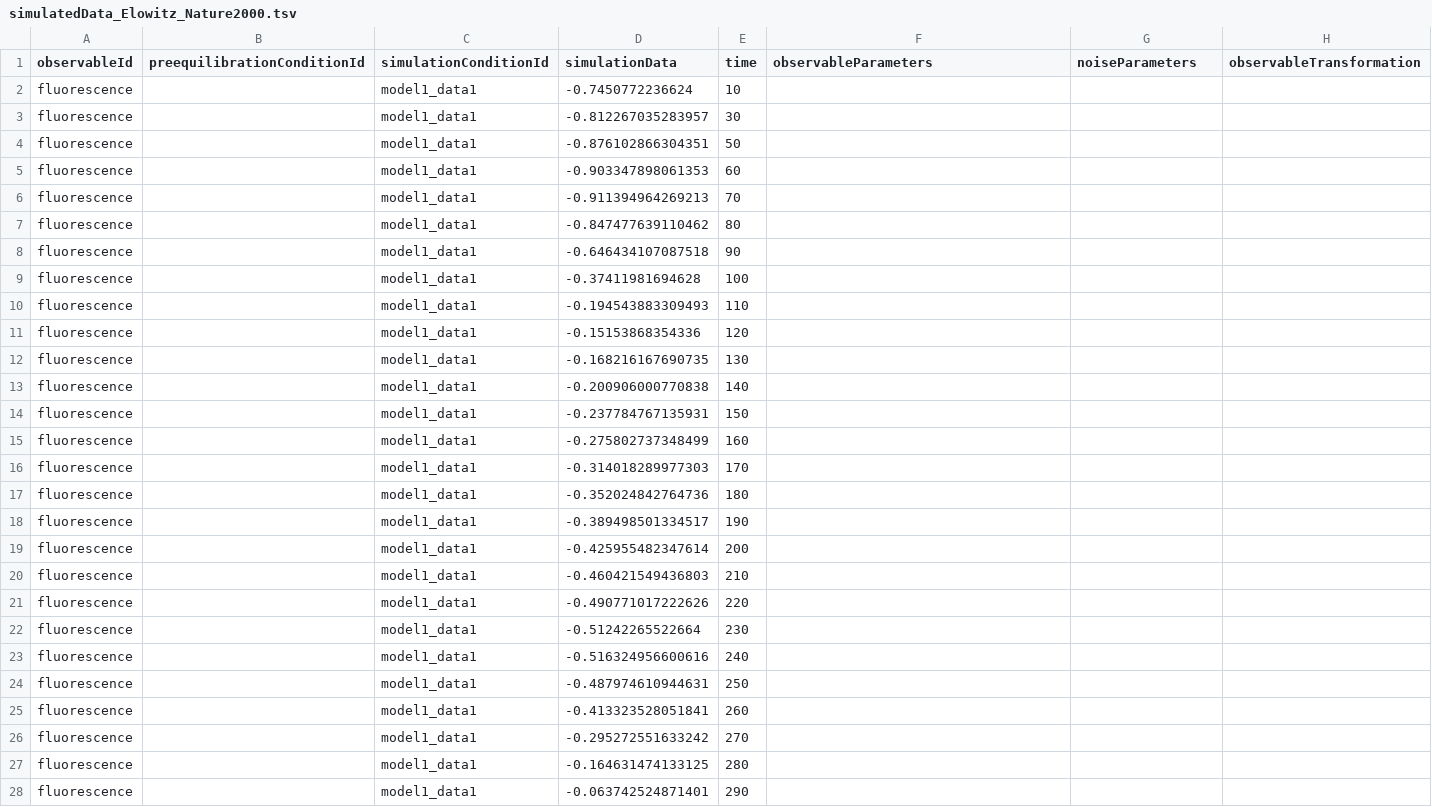
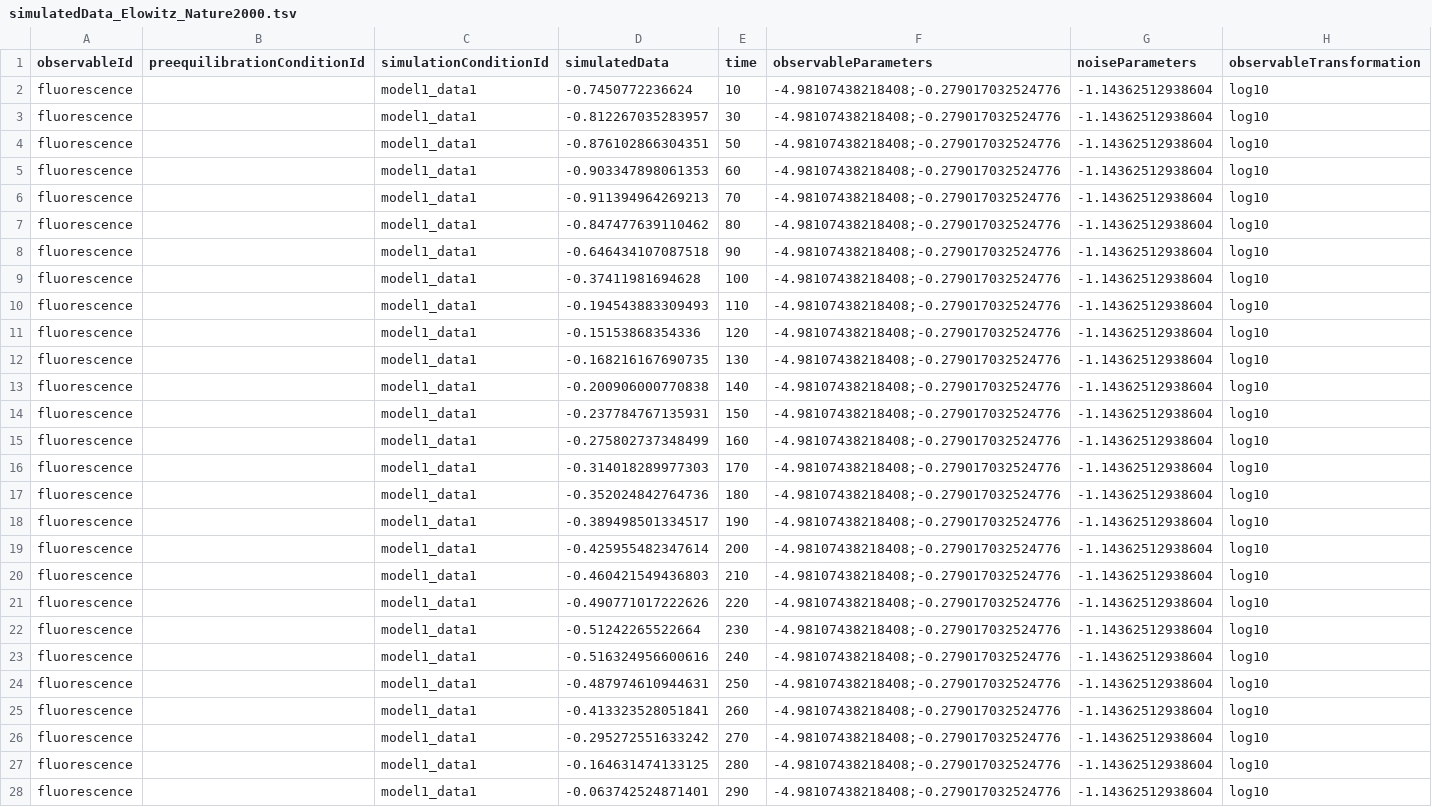
Before and after one commit to erikadudki/Benchmark-Models, a TSV file: hackathon_contributions_new_data_format/Elowitz_Nature2000/simulatedData_Elowitz_Nature2000.tsv, drawn as a sheet; only a part is shown; the diff covers the shown part only.

Commit message:
simulatedData sheet completed - close #24

```diff
--- a/hackathon_contributions_new_data_format/Elowitz_Nature2000/simulatedData_Elowitz_Nature2000.tsv
+++ b/hackathon_contributions_new_data_format/Elowitz_Nature2000/simulatedData_Elowitz_Nature2000.tsv
@@ -1,28 +1,28 @@
-observableId	preequilibrationConditionId	simulationConditionId	simulationData	time	observableParameters	noiseParameters	observableTransformation
-fluorescence		model1_data1	-0.7450772236624	10			
-fluorescence		model1_data1	-0.812267035283957	30			
-fluorescence		model1_data1	-0.876102866304351	50			
-fluorescence		model1_data1	-0.903347898061353	60			
-fluorescence		model1_data1	-0.911394964269213	70			
-fluorescence		model1_data1	-0.847477639110462	80			
-fluorescence		model1_data1	-0.646434107087518	90			
-fluorescence		model1_data1	-0.37411981694628	100			
-fluorescence		model1_data1	-0.194543883309493	110			
-fluorescence		model1_data1	-0.15153868354336	120			
-fluorescence		model1_data1	-0.168216167690735	130			
-fluorescence		model1_data1	-0.200906000770838	140			
-fluorescence		model1_data1	-0.237784767135931	150			
-fluorescence		model1_data1	-0.275802737348499	160			
-fluorescence		model1_data1	-0.314018289977303	170			
-fluorescence		model1_data1	-0.352024842764736	180			
-fluorescence		model1_data1	-0.389498501334517	190			
-fluorescence		model1_data1	-0.425955482347614	200			
-fluorescence		model1_data1	-0.460421549436803	210			
-fluorescence		model1_data1	-0.490771017222626	220			
-fluorescence		model1_data1	-0.51242265522664	230			
-fluorescence		model1_data1	-0.516324956600616	240			
-fluorescence		model1_data1	-0.487974610944631	250			
-fluorescence		model1_data1	-0.413323528051841	260			
-fluorescence		model1_data1	-0.295272551633242	270			
-fluorescence		model1_data1	-0.164631474133125	280			
-fluorescence		model1_data1	-0.063742524871401	290			
+observableId	preequilibrationConditionId	simulationConditionId	simulatedData	time	observableParameters	noiseParameters	observableTransformation
+fluorescence		model1_data1	-0.7450772236624	10	-4.98107438218408;-0.279017032524776 	-1.14362512938604	log10
+fluorescence		model1_data1	-0.812267035283957	30	-4.98107438218408;-0.279017032524776 	-1.14362512938604	log10
+fluorescence		model1_data1	-0.876102866304351	50	-4.98107438218408;-0.279017032524776 	-1.14362512938604	log10
+fluorescence		model1_data1	-0.903347898061353	60	-4.98107438218408;-0.279017032524776 	-1.14362512938604	log10
+fluorescence		model1_data1	-0.911394964269213	70	-4.98107438218408;-0.279017032524776 	-1.14362512938604	log10
+fluorescence		model1_data1	-0.847477639110462	80	-4.98107438218408;-0.279017032524776 	-1.14362512938604	log10
+fluorescence		model1_data1	-0.646434107087518	90	-4.98107438218408;-0.279017032524776 	-1.14362512938604	log10
+fluorescence		model1_data1	-0.37411981694628	100	-4.98107438218408;-0.279017032524776 	-1.14362512938604	log10
+fluorescence		model1_data1	-0.194543883309493	110	-4.98107438218408;-0.279017032524776 	-1.14362512938604	log10
+fluorescence		model1_data1	-0.15153868354336	120	-4.98107438218408;-0.279017032524776 	-1.14362512938604	log10
+fluorescence		model1_data1	-0.168216167690735	130	-4.98107438218408;-0.279017032524776 	-1.14362512938604	log10
+fluorescence		model1_data1	-0.200906000770838	140	-4.98107438218408;-0.279017032524776 	-1.14362512938604	log10
+fluorescence		model1_data1	-0.237784767135931	150	-4.98107438218408;-0.279017032524776 	-1.14362512938604	log10
+fluorescence		model1_data1	-0.275802737348499	160	-4.98107438218408;-0.279017032524776 	-1.14362512938604	log10
+fluorescence		model1_data1	-0.314018289977303	170	-4.98107438218408;-0.279017032524776 	-1.14362512938604	log10
+fluorescence		model1_data1	-0.352024842764736	180	-4.98107438218408;-0.279017032524776 	-1.14362512938604	log10
+fluorescence		model1_data1	-0.389498501334517	190	-4.98107438218408;-0.279017032524776 	-1.14362512938604	log10
+fluorescence		model1_data1	-0.425955482347614	200	-4.98107438218408;-0.279017032524776 	-1.14362512938604	log10
+fluorescence		model1_data1	-0.460421549436803	210	-4.98107438218408;-0.279017032524776 	-1.14362512938604	log10
+fluorescence		model1_data1	-0.490771017222626	220	-4.98107438218408;-0.279017032524776 	-1.14362512938604	log10
+fluorescence		model1_data1	-0.51242265522664	230	-4.98107438218408;-0.279017032524776 	-1.14362512938604	log10
+fluorescence		model1_data1	-0.516324956600616	240	-4.98107438218408;-0.279017032524776 	-1.14362512938604	log10
+fluorescence		model1_data1	-0.487974610944631	250	-4.98107438218408;-0.279017032524776 	-1.14362512938604	log10
+fluorescence		model1_data1	-0.413323528051841	260	-4.98107438218408;-0.279017032524776 	-1.14362512938604	log10
+fluorescence		model1_data1	-0.295272551633242	270	-4.98107438218408;-0.279017032524776 	-1.14362512938604	log10
+fluorescence		model1_data1	-0.164631474133125	280	-4.98107438218408;-0.279017032524776 	-1.14362512938604	log10
+fluorescence		model1_data1	-0.063742524871401	290	-4.98107438218408;-0.279017032524776 	-1.14362512938604	log10
```
Also changed, not shown: 93 edited cells elsewhere in this file.
